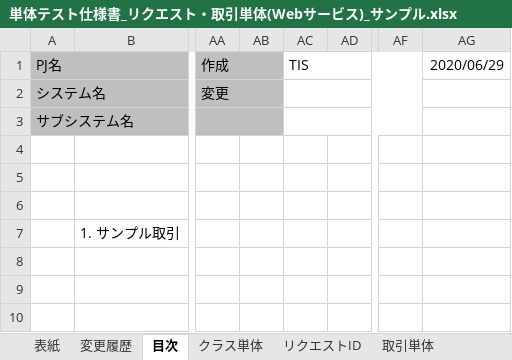
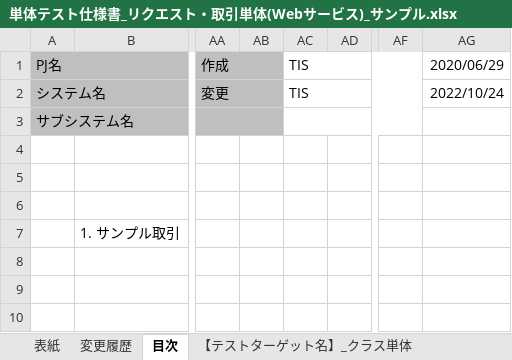
Before and after one commit to nablarch-development-standards/nablarch-development-standards, an Excel workbook: 030_設計ドキュメント/020_サンプル/110_テスト仕様書/単体テスト仕様書_リクエスト・取引単体(Webサービス)_サンプル.xlsx, sheet 目次, drawn as a sheet; only a part is shown, gaps mark what is left out; values as stored, in another font and other column widths than the file's, no borders; charts and pictures not drawn; the diff names each change by its address in the sheet, - before the commit and + after, or states it on an @@ line.

```diff
--- a/030_設計ドキュメント/020_サンプル/110_テスト仕様書/単体テスト仕様書_リクエスト・取引単体(Webサービス)_サンプル.xlsx (sheet 目次)
+++ b/030_設計ドキュメント/020_サンプル/110_テスト仕様書/単体テスト仕様書_リクエスト・取引単体(Webサービス)_サンプル.xlsx (sheet 目次)
-sheet tab: クラス単体
-sheet tab: リクエストID
+sheet tab: 【テストターゲット名】_クラス単体
-AC2: (empty)
+AC2: TIS
-AG2: (empty)
+AG2: 2022/10/24
```
Also changed, not shown: sheet 取引単体, sheet 変更履歴, sheet 表紙, other sheet tabs, charts or pictures.
